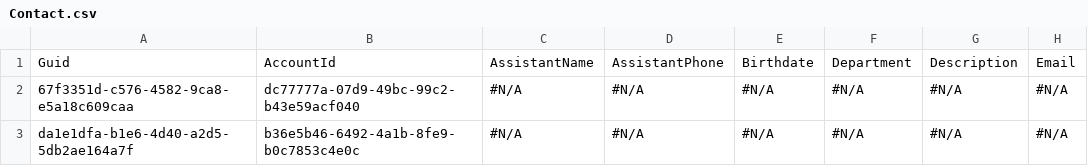
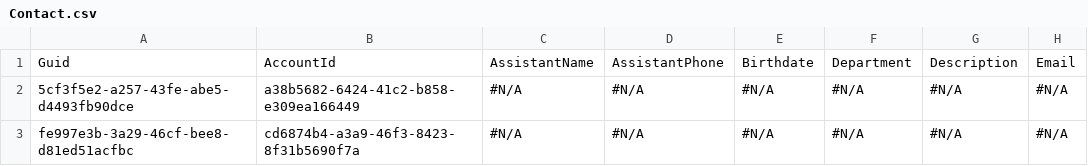
Before and after one commit to Prodlymoover/CPQTest14, a CSV file: Contact.csv, drawn as a sheet; only a part is shown; the diff names each change by its address in the sheet, - before the commit and + after, or states it on an @@ line.

```diff
--- a/Contact.csv
+++ b/Contact.csv
-A2: 67f3351d-c576-4582-9ca8-e5a18c609caa
+A2: 5cf3f5e2-a257-43fe-abe5-d4493fb90dce
-B2: dc77777a-07d9-49bc-99c2-b43e59acf040
+B2: a38b5682-6424-41c2-b858-e309ea166449
-A3: da1e1dfa-b1e6-4d40-a2d5-5db2ae164a7f
+A3: fe997e3b-3a29-46cf-bee8-d81ed51acfbc
-B3: b36e5b46-6492-4a1b-8fe9-b0c7853c4e0c
+B3: cd6874b4-a3a9-46f3-8423-8f31b5690f7a
```
Also changed, not shown: Account.csv, Asset.csv, 3 other files.
